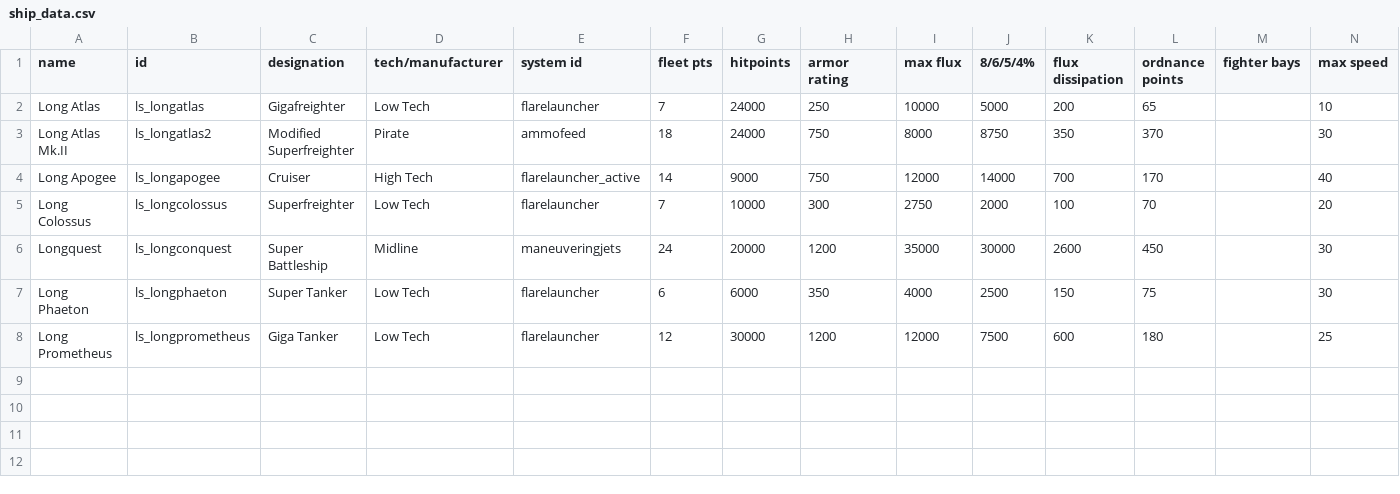
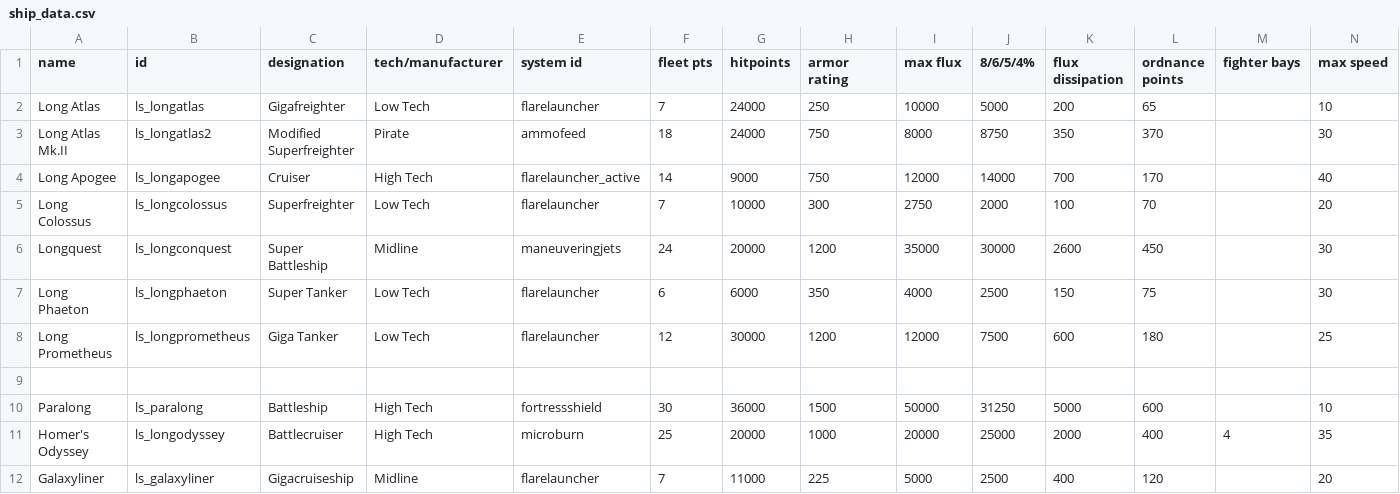
Before and after one commit to Stealth02/LongShips, a CSV file: data/hulls/ship_data.csv, drawn as a sheet; only a part is shown; rows hold the shown columns only; the diff names each change by its address in the sheet, - before the commit and + after, or states it on an @@ line.

```diff
--- a/data/hulls/ship_data.csv
+++ b/data/hulls/ship_data.csv
+row 9: (empty)
+row 10: Paralong | ls_paralong | Battleship | High Tech | fortressshield | 30 | 36000 | 1500 | 50000 | 31250 | 5000 | 600 |  | 10
+row 11: Homer's Odyssey | ls_longodyssey | Battlecruiser | High Tech | microburn | 25 | 20000 | 1000 | 20000 | 25000 | 2000 | 400 | 4 | 35
+row 12: Galaxyliner | ls_galaxyliner | Gigacruiseship | Midline | flarelauncher | 7 | 11000 | 225 | 5000 | 2500 | 400 | 120 |  | 20
```
Also changed, not shown: 8 other files.
